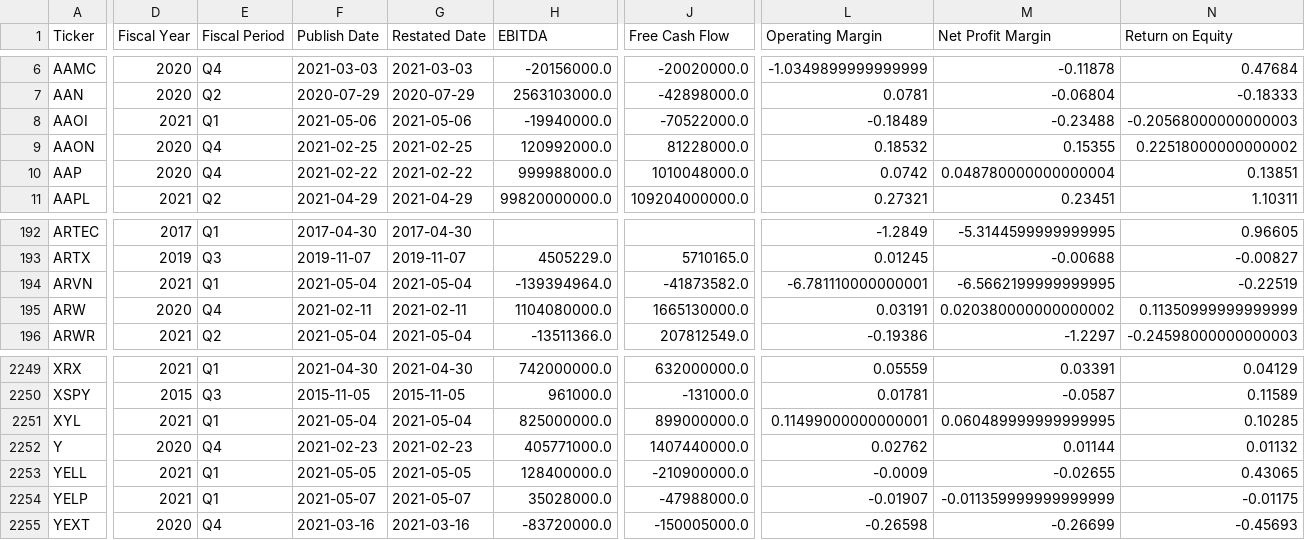
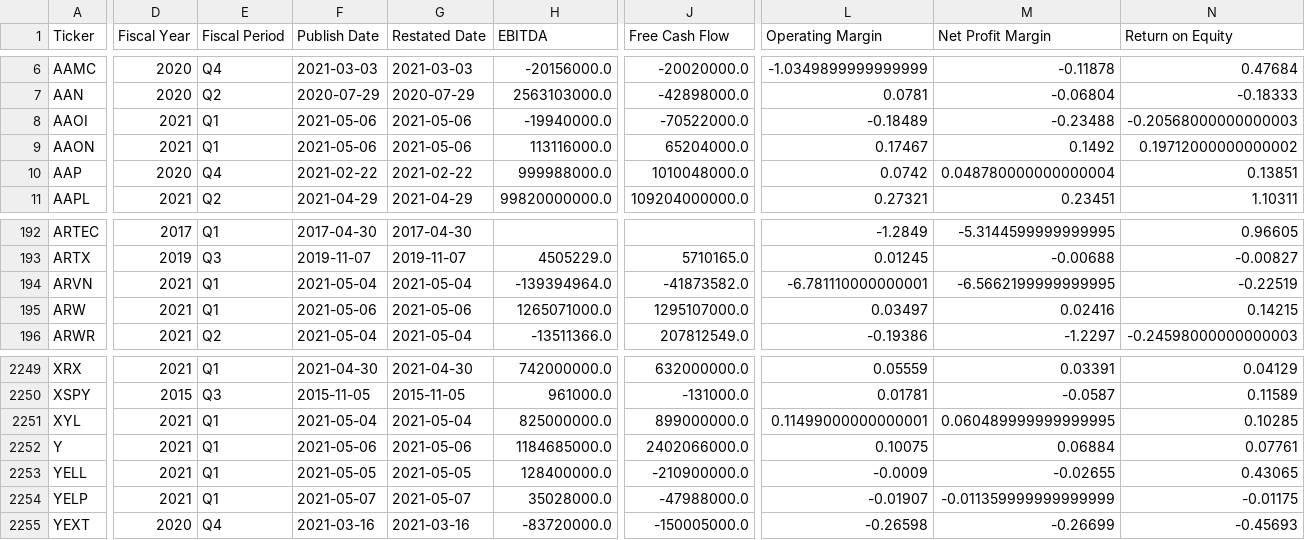
Before and after one commit to gardnmi/fundamental-stock-prediction, a CSV file: data/general_fundamental_derived.csv, drawn as a sheet; only a part is shown, gaps mark what is left out; the diff covers the shown part only; the diff names each change by its address in the sheet, - before the commit and + after, or states it on an @@ line.

```diff
--- a/data/general_fundamental_derived.csv
+++ b/data/general_fundamental_derived.csv
-D9 (Fiscal Year): 2020
+D9 (Fiscal Year): 2021
-E9 (Fiscal Period): Q4
+E9 (Fiscal Period): Q1
-F9 (Publish Date): 2021-02-25
+F9 (Publish Date): 2021-05-06
-G9 (Restated Date): 2021-02-25
+G9 (Restated Date): 2021-05-06
-H9 (EBITDA): 120992000.0
+H9 (EBITDA): 113116000.0
-J9 (Free Cash Flow): 81228000.0
+J9 (Free Cash Flow): 65204000.0
-L9 (Operating Margin): 0.18532
+L9 (Operating Margin): 0.17467
-M9 (Net Profit Margin): 0.15355
+M9 (Net Profit Margin): 0.1492
-N9 (Return on Equity): 0.22518000000000002
+N9 (Return on Equity): 0.19712000000000002
-D195 (Fiscal Year): 2020
+D195 (Fiscal Year): 2021
-E195 (Fiscal Period): Q4
+E195 (Fiscal Period): Q1
-F195 (Publish Date): 2021-02-11
+F195 (Publish Date): 2021-05-06
-G195 (Restated Date): 2021-02-11
+G195 (Restated Date): 2021-05-06
-H195 (EBITDA): 1104080000.0
+H195 (EBITDA): 1265071000.0
-J195 (Free Cash Flow): 1665130000.0
+J195 (Free Cash Flow): 1295107000.0
-L195 (Operating Margin): 0.03191
+L195 (Operating Margin): 0.03497
-M195 (Net Profit Margin): 0.020380000000000002
+M195 (Net Profit Margin): 0.02416
-N195 (Return on Equity): 0.11350999999999999
+N195 (Return on Equity): 0.14215
-D2252 (Fiscal Year): 2020
+D2252 (Fiscal Year): 2021
-E2252 (Fiscal Period): Q4
+E2252 (Fiscal Period): Q1
-F2252 (Publish Date): 2021-02-23
+F2252 (Publish Date): 2021-05-06
-G2252 (Restated Date): 2021-02-23
+G2252 (Restated Date): 2021-05-06
-H2252 (EBITDA): 405771000.0
+H2252 (EBITDA): 1184685000.0
-J2252 (Free Cash Flow): 1407440000.0
+J2252 (Free Cash Flow): 2402066000.0
-L2252 (Operating Margin): 0.02762
+L2252 (Operating Margin): 0.10075
-M2252 (Net Profit Margin): 0.01144
+M2252 (Net Profit Margin): 0.06884
-N2252 (Return on Equity): 0.01132
+N2252 (Return on Equity): 0.07761
```
Also changed, not shown: 168 edited cells elsewhere in this file, analyst_growth_estimates.csv, data/banks_predictions.csv, 20 other files.
